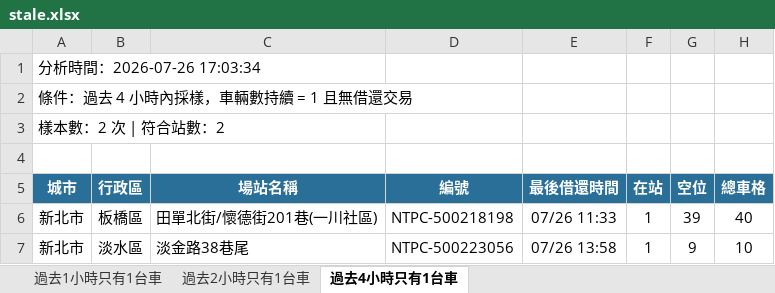
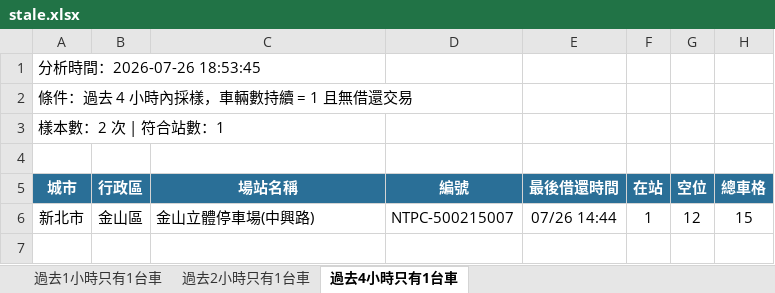
Before and after one commit to hippop3c/fixedbike, an Excel workbook: stale.xlsx, sheet 過去4小時只有1台車, drawn as a sheet; values as stored, in another font and other column widths than the file's, no borders; removed rows and columns are numbered as before the commit, all else as after; the diff names each change by its address in the sheet, - before the commit and + after, or states it on an @@ line.

```diff
--- a/stale.xlsx (sheet 過去4小時只有1台車)
+++ b/stale.xlsx (sheet 過去4小時只有1台車)
-A1 (城市): 分析時間：2026-07-26 17:03:34
+A1 (城市): 分析時間：2026-07-26 18:53:45
-A3 (城市): 樣本數：2 次 | 符合站數：2
+A3 (城市): 樣本數：2 次 | 符合站數：1
-row 6: 新北市 | 板橋區 | 田單北街/懷德街201巷(一川社區) | NTPC-500218198 | 07/26 11:33 | 1 | 39 | 40
-B6 (行政區): 淡水區
+B6 (行政區): 金山區
-C6 (場站名稱): 淡金路38巷尾
+C6 (場站名稱): 金山立體停車場(中興路)
-D6 (編號): NTPC-500223056
+D6 (編號): NTPC-500215007
-E6 (最後借還時間): 07/26 13:58
+E6 (最後借還時間): 07/26 14:44
-G6 (空位): 9
+G6 (空位): 12
-H6 (總車格): 10
+H6 (總車格): 15
```
Also changed, not shown: sheet 過去2小時只有1台車, sheet 過去1小時只有1台車, 3 other files.
